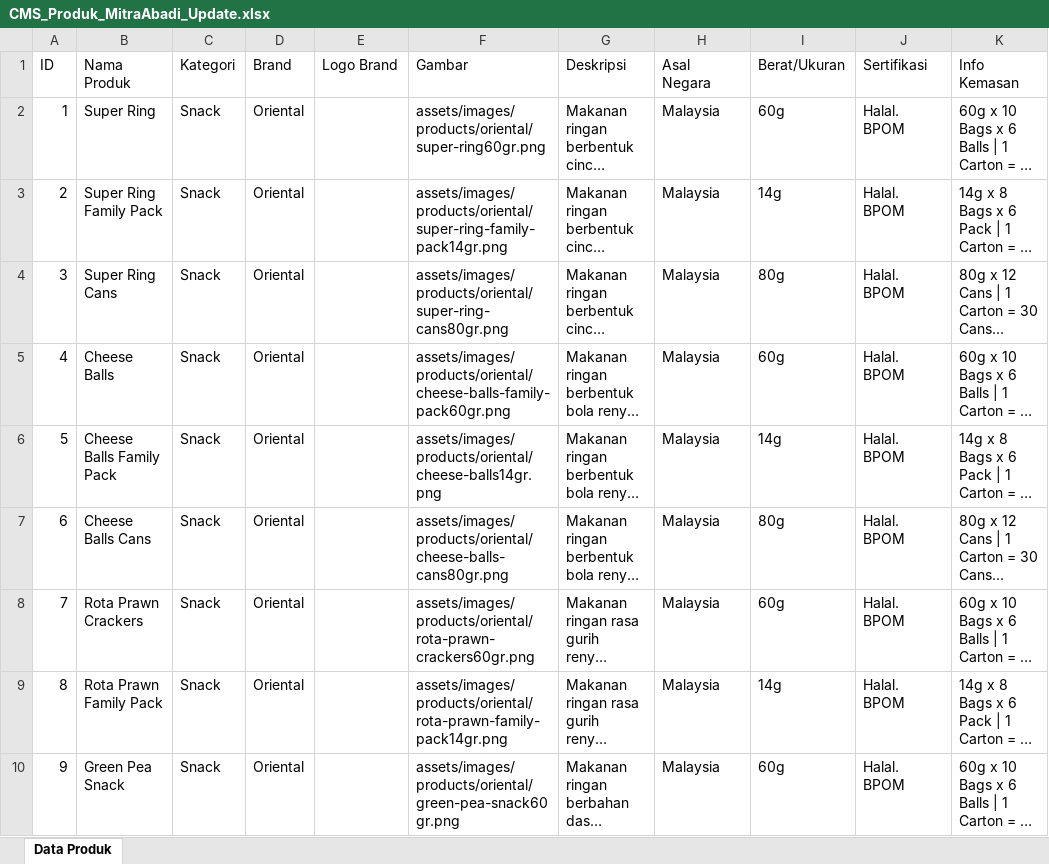
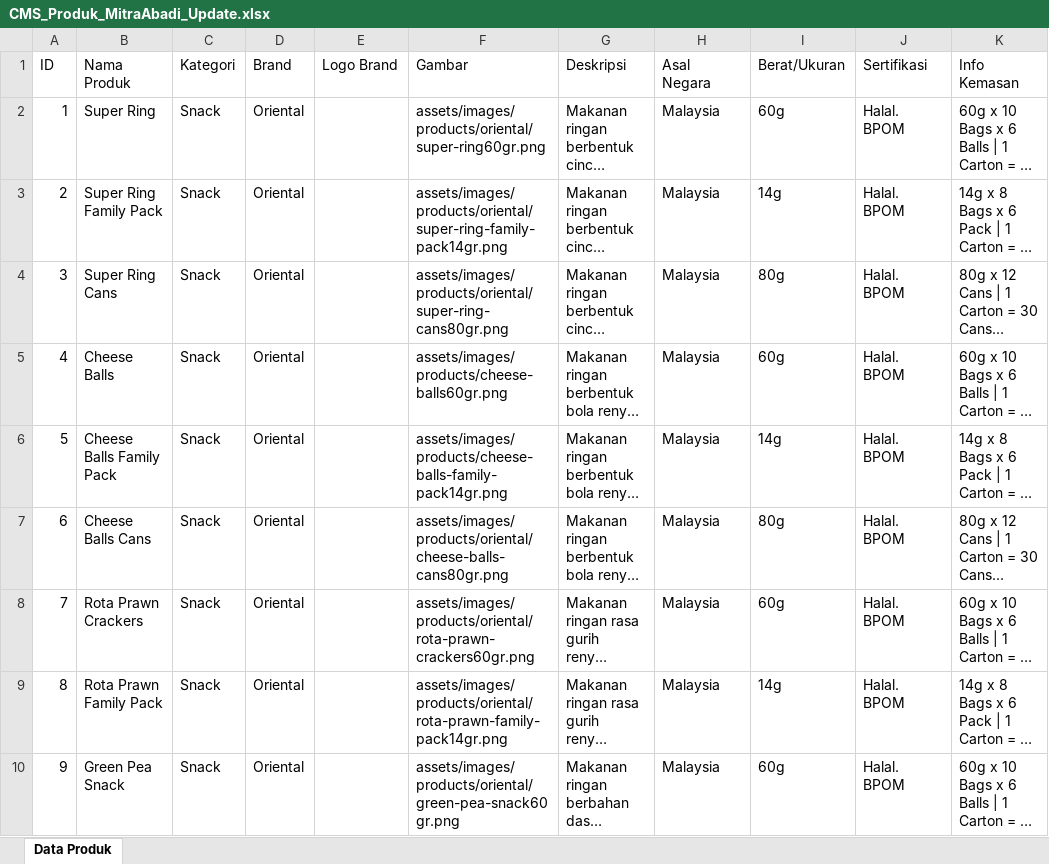
Before and after one commit to ziczug/website-mitra-abadi-sindomas, an Excel workbook: database/CMS_Produk_MitraAbadi_Update.xlsx, sheet Data Produk, drawn as a sheet; only a part is shown; long unchanged cells end in …; values as stored, in another font and other column widths than the file's, no borders; the diff names each change by its address in the sheet, - before the commit and + after, or states it on an @@ line.

Commit message:
chore: auto sync cms and products backup

```diff
--- a/database/CMS_Produk_MitraAbadi_Update.xlsx (sheet Data Produk)
+++ b/database/CMS_Produk_MitraAbadi_Update.xlsx (sheet Data Produk)
-F5 (Gambar): assets/images/products/oriental/cheese-balls-family-pack60gr.png
+F5 (Gambar): assets/images/products/cheese-balls60gr.png
-F6 (Gambar): assets/images/products/oriental/cheese-balls14gr.png
+F6 (Gambar): assets/images/products/cheese-balls-family-pack14gr.png
```
Also changed, not shown: 20 other files.
